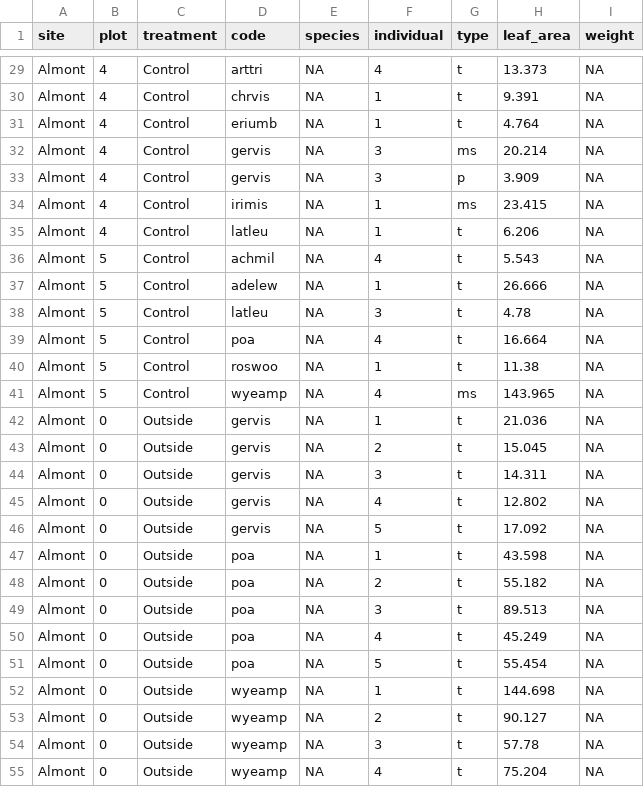
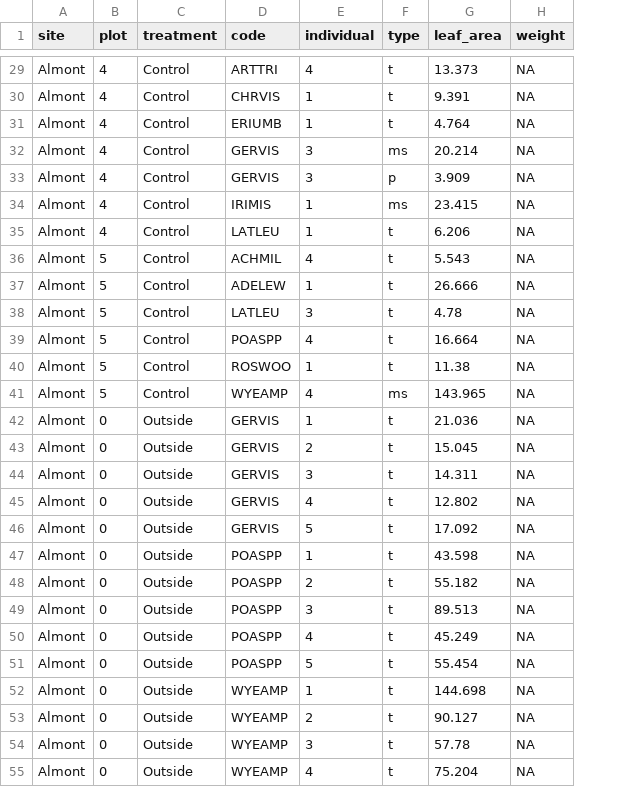
Before and after one commit to SmithEcophysLab/rmbl_physiology, a CSV file: data/leaf_scans/leaf_area.csv, drawn as a sheet; only a part is shown, gaps mark what is left out; the diff covers the shown part only; the diff names each change by its address in the sheet, - before the commit and + after, or states it on an @@ line.

```diff
--- a/data/leaf_scans/leaf_area.csv
+++ b/data/leaf_scans/leaf_area.csv
-column E (species), rows 29-55: all NA
-D29 (code): arttri
+D29 (code): ARTTRI
-D30 (code): chrvis
+D30 (code): CHRVIS
-D31 (code): eriumb
+D31 (code): ERIUMB
-D32:D33 (code): gervis
+D32:D33 (code): GERVIS
-D34 (code): irimis
+D34 (code): IRIMIS
-D35 (code): latleu
+D35 (code): LATLEU
-D36 (code): achmil
+D36 (code): ACHMIL
-D37 (code): adelew
+D37 (code): ADELEW
-D38 (code): latleu
+D38 (code): LATLEU
-D39 (code): poa
+D39 (code): POASPP
-D40 (code): roswoo
+D40 (code): ROSWOO
-D41 (code): wyeamp
+D41 (code): WYEAMP
-D42:D46 (code): gervis
+D42:D46 (code): GERVIS
-D47:D51 (code): poa
+D47:D51 (code): POASPP
-D52:D55 (code): wyeamp
+D52:D55 (code): WYEAMP
```
Also changed, not shown: 138 edited cells elsewhere in this file, analysis/species_codes.csv, data/licor/licor.csv, 6 other files.
